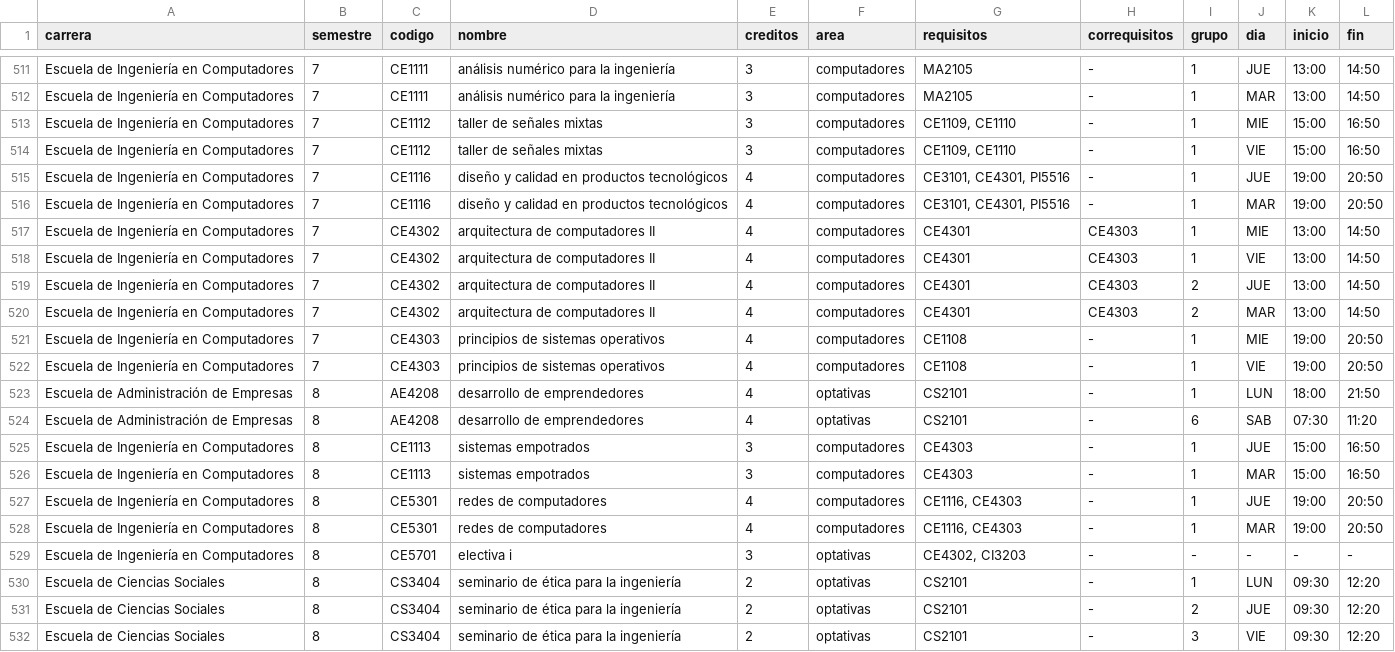
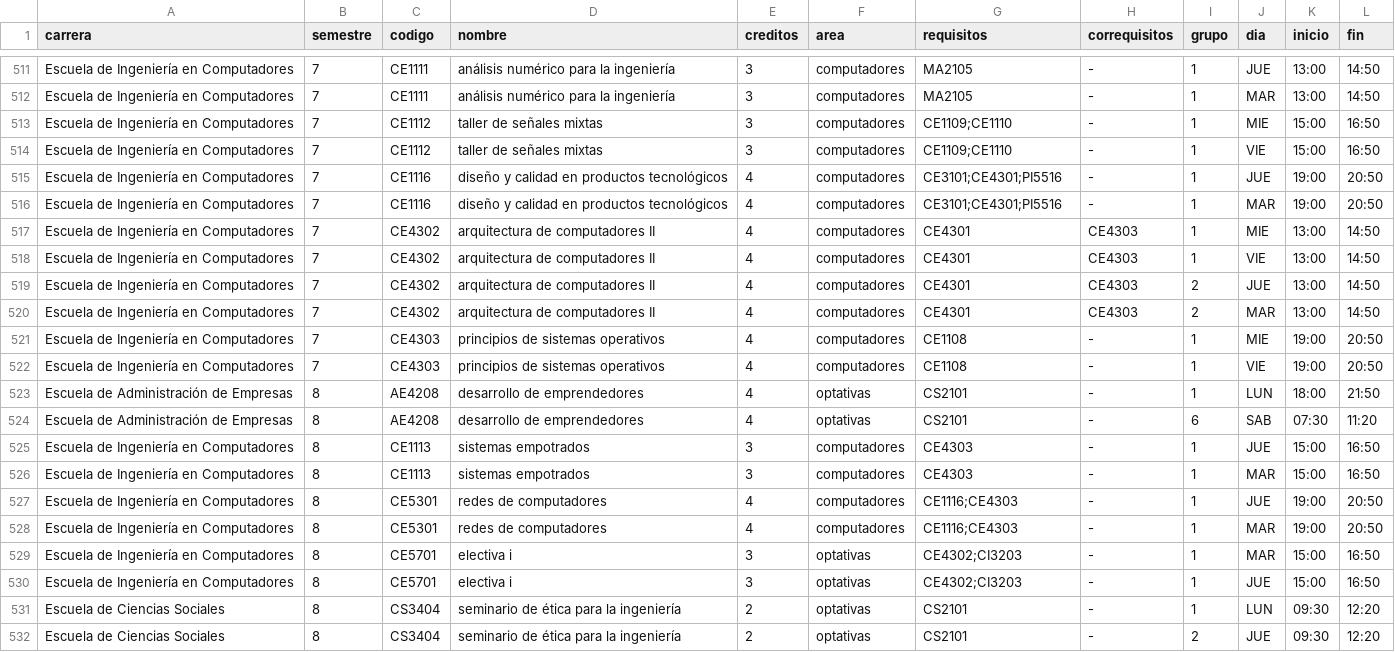
Before and after one commit to Cotue/Paradogmas, a TSV file: data/clean/compu_V3.tsv, drawn as a sheet; only a part is shown, gaps mark what is left out; the shorter side is filled out with more unchanged rows.

```diff
--- a/data/clean/compu_V3.tsv
+++ b/data/clean/compu_V3.tsv
@@ -512,6 +512,6 @@ Escuela de Ingeniería en Computadores	7	CE1111	análisis numérico para la inge
 Escuela de Ingeniería en Computadores	7	CE1111	análisis numérico para la ingeniería	3	computadores	MA2105	-	1	MAR	13:00	14:50
-Escuela de Ingeniería en Computadores	7	CE1112	taller de señales mixtas	3	computadores	CE1109, CE1110	-	1	MIE	15:00	16:50
-Escuela de Ingeniería en Computadores	7	CE1112	taller de señales mixtas	3	computadores	CE1109, CE1110	-	1	VIE	15:00	16:50
-Escuela de Ingeniería en Computadores	7	CE1116	diseño y calidad en productos tecnológicos	4	computadores	CE3101, CE4301, PI5516	-	1	JUE	19:00	20:50
-Escuela de Ingeniería en Computadores	7	CE1116	diseño y calidad en productos tecnológicos	4	computadores	CE3101, CE4301, PI5516	-	1	MAR	19:00	20:50
+Escuela de Ingeniería en Computadores	7	CE1112	taller de señales mixtas	3	computadores	CE1109;CE1110	-	1	MIE	15:00	16:50
+Escuela de Ingeniería en Computadores	7	CE1112	taller de señales mixtas	3	computadores	CE1109;CE1110	-	1	VIE	15:00	16:50
+Escuela de Ingeniería en Computadores	7	CE1116	diseño y calidad en productos tecnológicos	4	computadores	CE3101;CE4301;PI5516	-	1	JUE	19:00	20:50
+Escuela de Ingeniería en Computadores	7	CE1116	diseño y calidad en productos tecnológicos	4	computadores	CE3101;CE4301;PI5516	-	1	MAR	19:00	20:50
 Escuela de Ingeniería en Computadores	7	CE4302	arquitectura de computadores II	4	computadores	CE4301	CE4303	1	MIE	13:00	14:50
@@ -526,5 +526,6 @@ Escuela de Ingeniería en Computadores	8	CE1113	sistemas empotrados	3	computador
 Escuela de Ingeniería en Computadores	8	CE1113	sistemas empotrados	3	computadores	CE4303	-	1	MAR	15:00	16:50
-Escuela de Ingeniería en Computadores	8	CE5301	redes de computadores	4	computadores	CE1116, CE4303	-	1	JUE	19:00	20:50
-Escuela de Ingeniería en Computadores	8	CE5301	redes de computadores	4	computadores	CE1116, CE4303	-	1	MAR	19:00	20:50
-Escuela de Ingeniería en Computadores	8	CE5701	electiva i	3	optativas	CE4302, CI3203	-	-	-	-	-
+Escuela de Ingeniería en Computadores	8	CE5301	redes de computadores	4	computadores	CE1116;CE4303	-	1	JUE	19:00	20:50
+Escuela de Ingeniería en Computadores	8	CE5301	redes de computadores	4	computadores	CE1116;CE4303	-	1	MAR	19:00	20:50
+Escuela de Ingeniería en Computadores	8	CE5701	electiva i	3	optativas	CE4302;CI3203	-	1	MAR	15:00	16:50
+Escuela de Ingeniería en Computadores	8	CE5701	electiva i	3	optativas	CE4302;CI3203	-	1	JUE	15:00	16:50
 Escuela de Ciencias Sociales	8	CS3404	seminario de ética para la ingeniería	2	optativas	CS2101	-	1	LUN	09:30	12:20
```
Also changed, not shown: data/clean/electro_V3.tsv, 3 other files.
